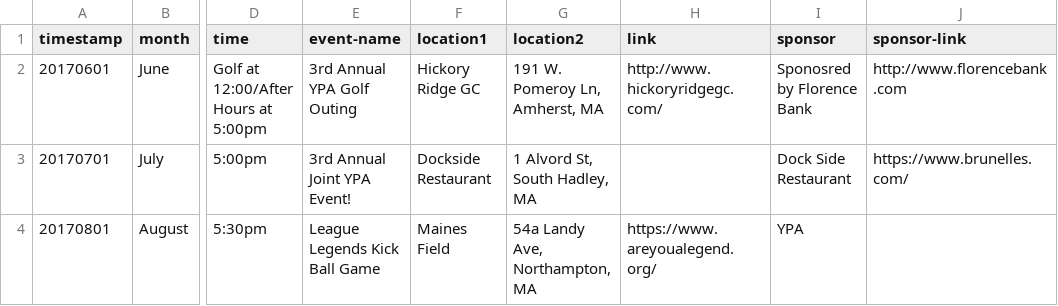
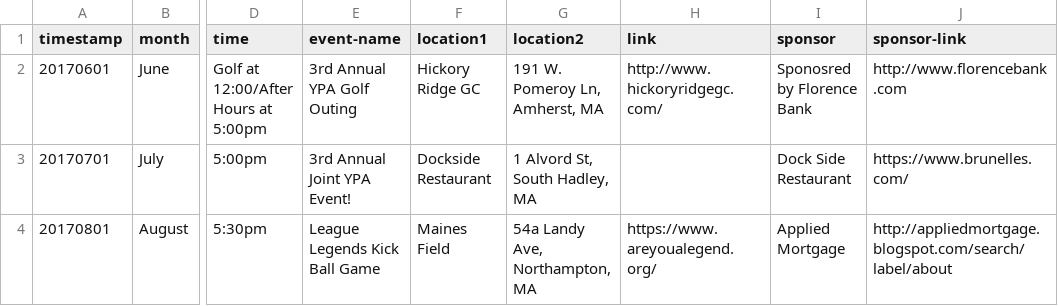
Before and after one commit to clearbold/ayp, a CSV file: _data/events.csv, drawn as a sheet; only a part is shown, gaps mark what is left out; the diff names each change by its address in the sheet, - before the commit and + after, or states it on an @@ line.

Commit message:
Update events.csv

```diff
--- a/_data/events.csv
+++ b/_data/events.csv
-I4 (sponsor): YPA
+I4 (sponsor): Applied Mortgage
-J4 (sponsor-link): (empty)
+J4 (sponsor-link): http://appliedmortgage.blogspot.com/search/label/about
```
